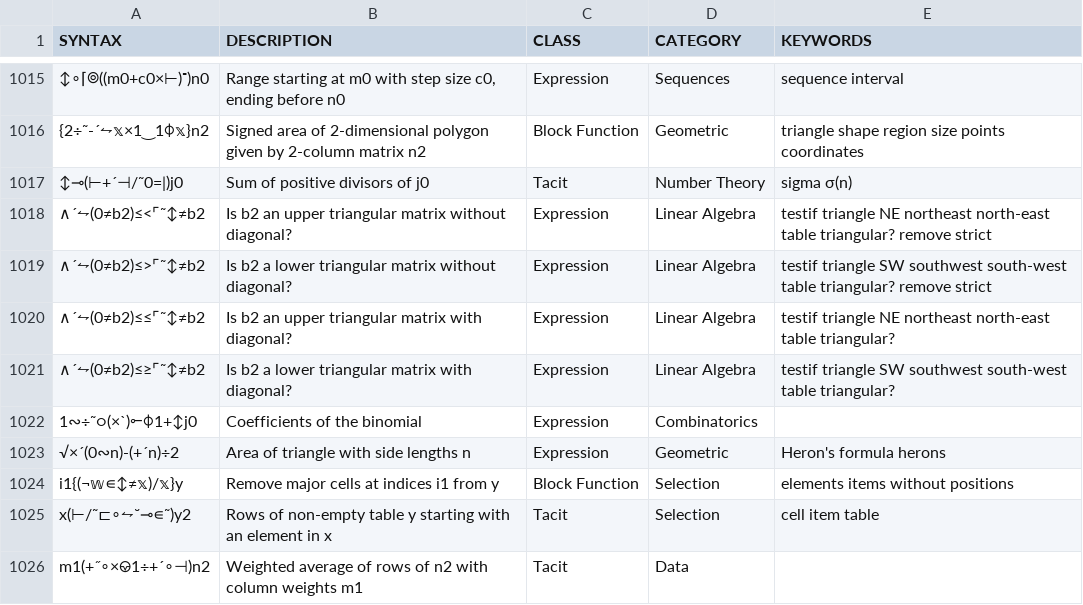
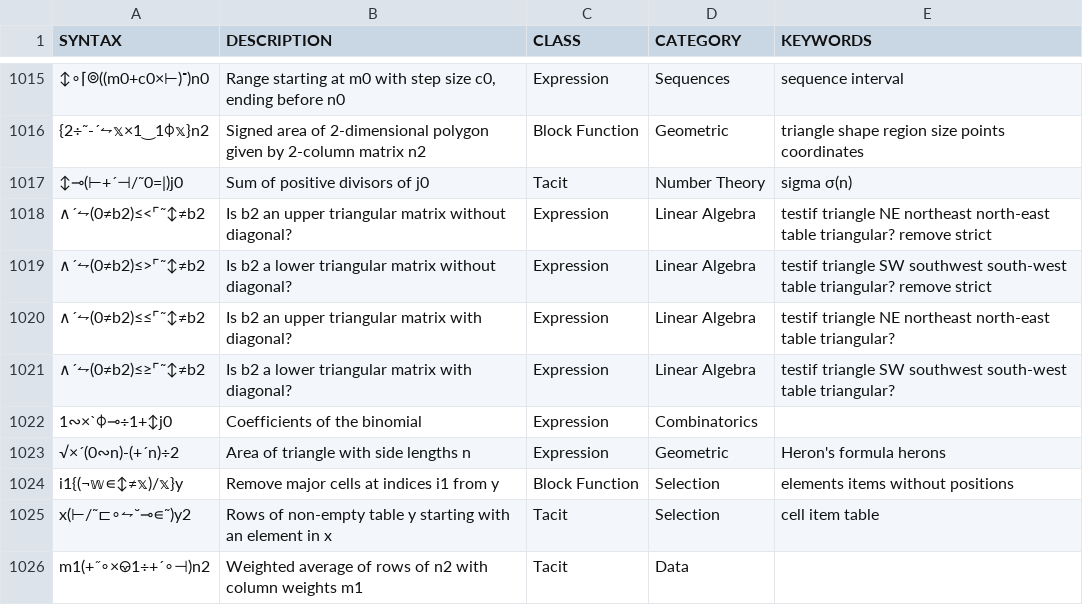
Before and after one commit to mlochbaum/bqncrate, a TSV file: table.tsv, drawn as a sheet; only a part is shown, gaps mark what is left out; the diff names each change by its address in the sheet, - before the commit and + after, or states it on an @@ line.

Commit message:
Simpler binomial expression that also supports higher arguments

```diff
--- a/table.tsv
+++ b/table.tsv
-A1022 (SYNTAX): 1∾÷˜○(×`)⟜⌽1+↕j0
+A1022 (SYNTAX): 1∾×`⌽⊸÷1+↕j0
```
